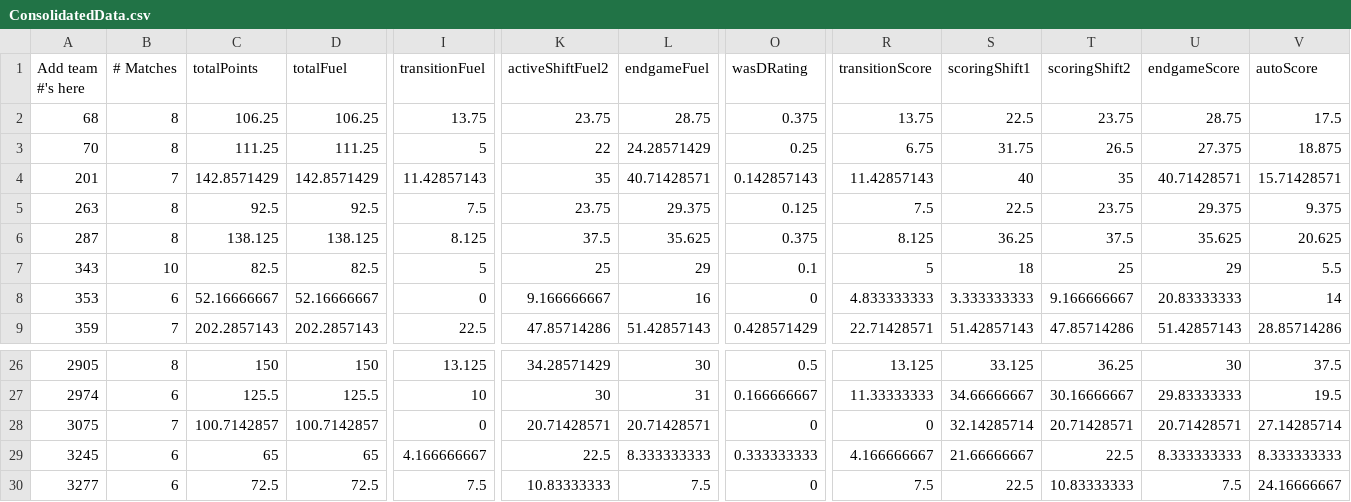
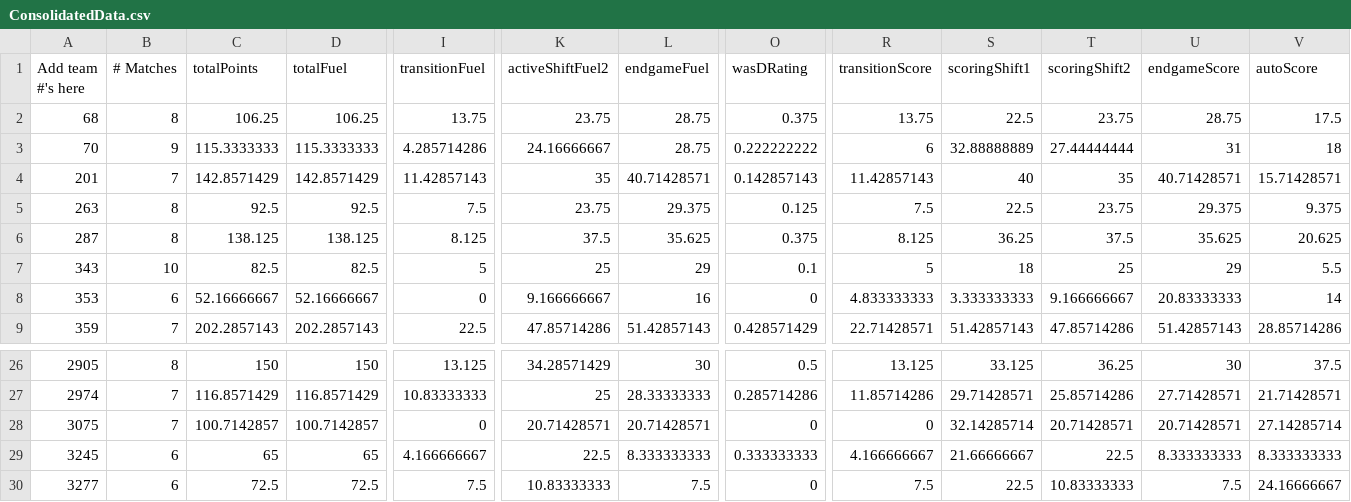
Before and after one commit to btmartin/btmartin.github.io, a CSV file: Scouting/ConsolidatedData.csv, drawn as a sheet; only a part is shown, gaps mark what is left out; the diff covers the shown part only; the diff names each change by its address in the sheet, - before the commit and + after, or states it on an @@ line.

```diff
--- a/Scouting/ConsolidatedData.csv
+++ b/Scouting/ConsolidatedData.csv
-B3 (# Matches): 8
+B3 (# Matches): 9
-C3 (totalPoints): 111.25
+C3 (totalPoints): 115.3333333
-D3 (totalFuel): 111.25
+D3 (totalFuel): 115.3333333
-I3 (transitionFuel): 5
+I3 (transitionFuel): 4.285714286
-K3 (activeShiftFuel2): 22
+K3 (activeShiftFuel2): 24.16666667
-L3 (endgameFuel): 24.28571429
+L3 (endgameFuel): 28.75
-O3 (wasDRating): 0.25
+O3 (wasDRating): 0.222222222
-R3 (transitionScore): 6.75
+R3 (transitionScore): 6
-S3 (scoringShift1): 31.75
+S3 (scoringShift1): 32.88888889
-T3 (scoringShift2): 26.5
+T3 (scoringShift2): 27.44444444
-U3 (endgameScore): 27.375
+U3 (endgameScore): 31
-V3 (autoScore): 18.875
+V3 (autoScore): 18
-B27 (# Matches): 6
+B27 (# Matches): 7
-C27 (totalPoints): 125.5
+C27 (totalPoints): 116.8571429
-D27 (totalFuel): 125.5
+D27 (totalFuel): 116.8571429
-I27 (transitionFuel): 10
+I27 (transitionFuel): 10.83333333
-K27 (activeShiftFuel2): 30
+K27 (activeShiftFuel2): 25
-L27 (endgameFuel): 31
+L27 (endgameFuel): 28.33333333
-O27 (wasDRating): 0.166666667
+O27 (wasDRating): 0.285714286
-R27 (transitionScore): 11.33333333
+R27 (transitionScore): 11.85714286
-S27 (scoringShift1): 34.66666667
+S27 (scoringShift1): 29.71428571
-T27 (scoringShift2): 30.16666667
+T27 (scoringShift2): 25.85714286
-U27 (endgameScore): 29.83333333
+U27 (endgameScore): 27.71428571
-V27 (autoScore): 19.5
+V27 (autoScore): 21.71428571
```
Also changed, not shown: 52 edited cells elsewhere in this file, Scouting/ScoutingData.csv.
